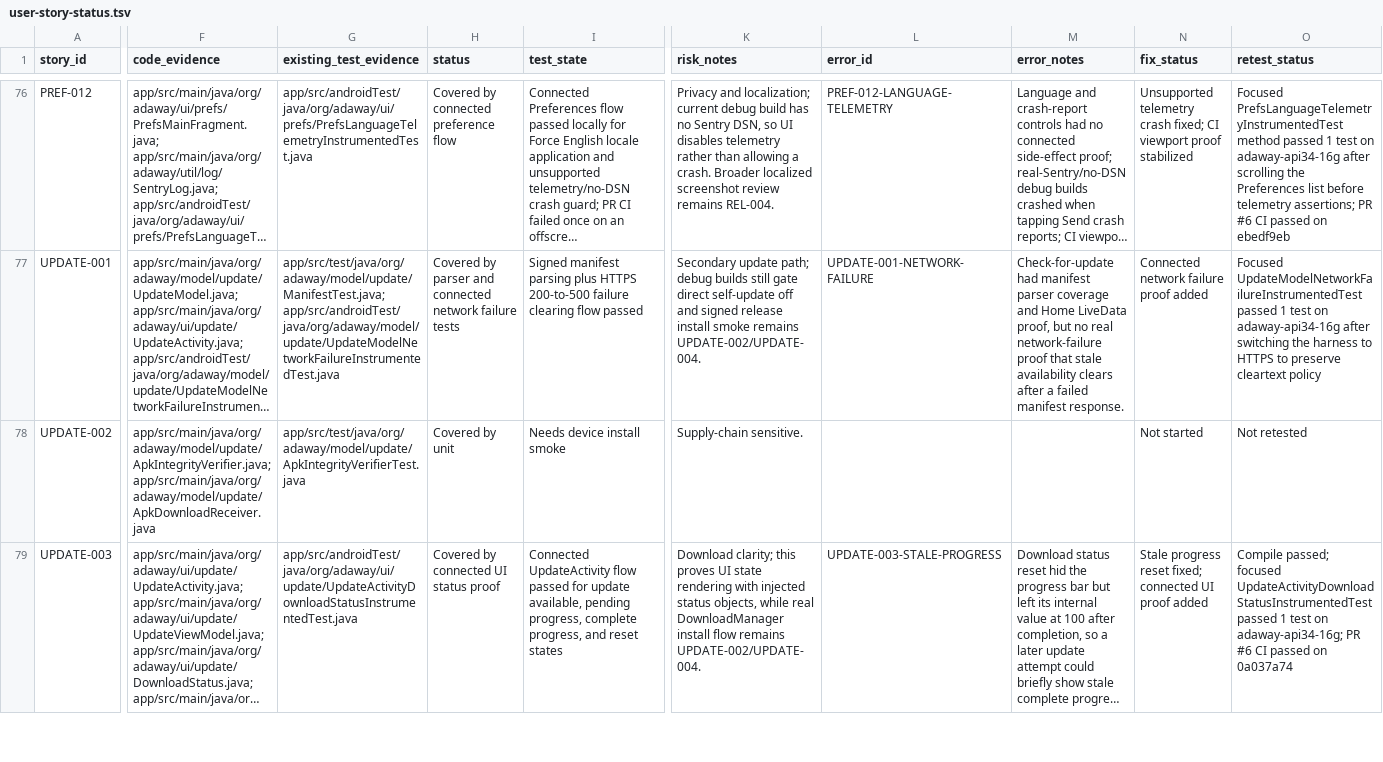
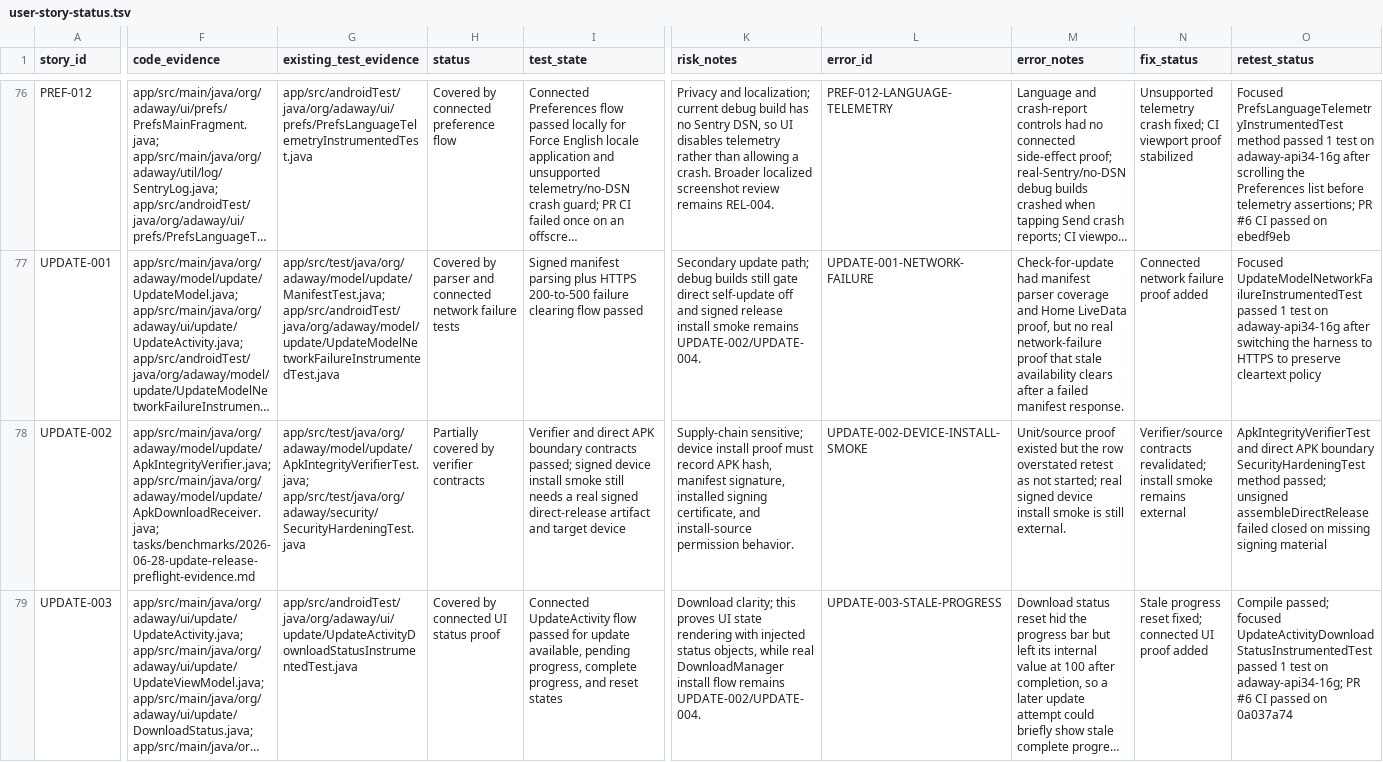
Before and after one commit to stevesolun/AdAway, a TSV file: tasks/user-story-status.tsv, drawn as a sheet; only a part is shown, gaps mark what is left out; long unchanged cells end in …; the diff covers the shown part only; the diff names each change by its address in the sheet, - before the commit and + after, or states it on an @@ line.

Commit message:
docs: record update release preflight

```diff
--- a/tasks/user-story-status.tsv
+++ b/tasks/user-story-status.tsv
-F78 (code_evidence): app/src/main/java/org/adaway/model/update/ApkIntegrityVerifier.java; app/src/main/java/org/adaway/model/update/ApkDownloadReceiver.java
+F78 (code_evidence): app/src/main/java/org/adaway/model/update/ApkIntegrityVerifier.java; app/src/main/java/org/adaway/model/update/ApkDownloadReceiver.java; tasks/benchmarks/2026-06-28-update-release-preflight-evidence.md
-G78 (existing_test_evidence): app/src/test/java/org/adaway/model/update/ApkIntegrityVerifierTest.java
+G78 (existing_test_evidence): app/src/test/java/org/adaway/model/update/ApkIntegrityVerifierTest.java; app/src/test/java/org/adaway/security/SecurityHardeningTest.java
-H78 (status): Covered by unit
+H78 (status): Partially covered by verifier contracts
-I78 (test_state): Needs device install smoke
+I78 (test_state): Verifier and direct APK boundary contracts passed; signed device install smoke still needs a real signed direct-release artifact and target device
-K78 (risk_notes): Supply-chain sensitive.
+K78 (risk_notes): Supply-chain sensitive; device install proof must record APK hash, manifest signature, installed signing certificate, and install-source permission behavior.
-L78 (error_id): (empty)
+L78 (error_id): UPDATE-002-DEVICE-INSTALL-SMOKE
-M78 (error_notes): (empty)
+M78 (error_notes): Unit/source proof existed but the row overstated retest as not started; real signed device install smoke is still external.
-N78 (fix_status): Not started
+N78 (fix_status): Verifier/source contracts revalidated; install smoke remains external
-O78 (retest_status): Not retested
+O78 (retest_status): ApkIntegrityVerifierTest and direct APK boundary SecurityHardeningTest method passed; unsigned assembleDirectRelease failed closed on missing signing material
```
Also changed, not shown: 8 edited cells elsewhere in this file, 2 other files.
